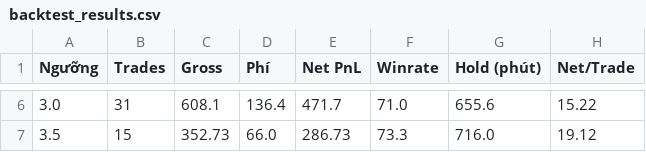
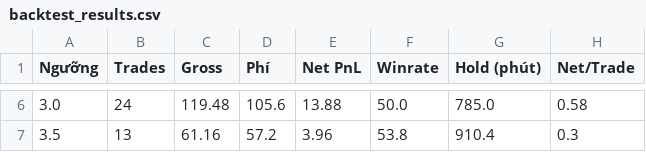
Before and after one commit to tieubochet/mean-reversion-strategy, a CSV file: api/backtest_results.csv, drawn as a sheet; only a part is shown, gaps mark what is left out; the diff covers the shown part only.

```diff
--- a/api/backtest_results.csv
+++ b/api/backtest_results.csv
@@ -6,2 +6,2 @@ Ngưỡng,Trades,Gross,Phí,Net PnL,Winrate,Hold (phút),Net/Trade
-3.0,31,608.1,136.4,471.7,71.0,655.6,15.22
-3.5,15,352.73,66.0,286.73,73.3,716.0,19.12
+3.0,24,119.48,105.6,13.88,50.0,785.0,0.58
+3.5,13,61.16,57.2,3.96,53.8,910.4,0.3
```
Also changed, not shown: 28 edited cells elsewhere in this file, api/spread_data_h1.csv, 11 other files.
